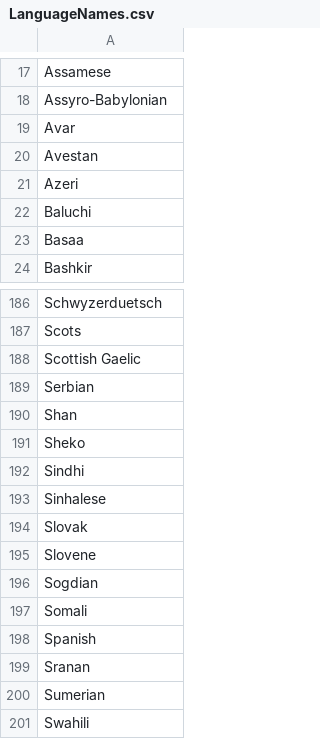
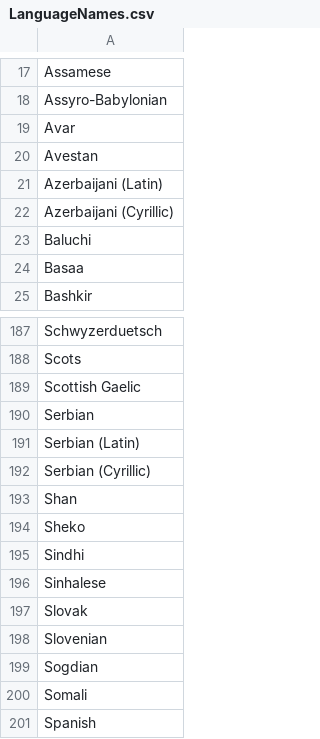
Before and after one commit to tomasnikov/MDACN, a CSV file: Final Project/Data/LanguageNames.csv, drawn as a sheet; only a part is shown, gaps mark what is left out; the shorter side is filled out with more unchanged rows.

```diff
--- a/Final Project/Data/LanguageNames.csv
+++ b/Final Project/Data/LanguageNames.csv
@@ -20,3 +20,4 @@ Avar
 Avestan
-Azeri
+Azerbaijani (Latin)
+Azerbaijani (Cyrillic)
 Baluchi
@@ -189,2 +190,4 @@ Scottish Gaelic
 Serbian
+Serbian (Latin)
+Serbian (Cyrillic)
 Shan
@@ -194,3 +197,3 @@ Sinhalese
 Slovak
-Slovene
+Slovenian
 Sogdian
```
Also changed, not shown: 1 other file.
